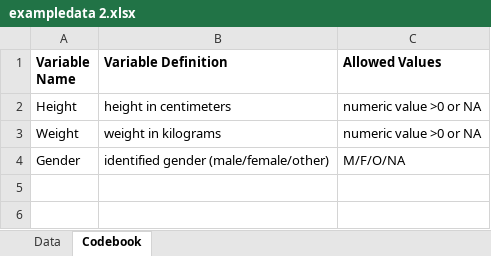
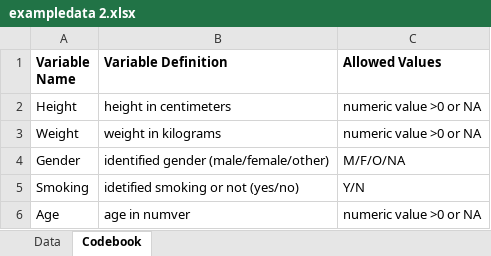
Before and after one commit to xh55099/xueyanhu-MADA-portfolio, an Excel workbook: starter-analysis-exercise/data/raw-data/exampledata 2.xlsx, sheet Codebook, drawn as a sheet; values as stored, in another font and other column widths than the file's, no borders; the diff names each change by its address in the sheet, - before the commit and + after, or states it on an @@ line.

```diff
--- a/starter-analysis-exercise/data/raw-data/exampledata 2.xlsx (sheet Codebook)
+++ b/starter-analysis-exercise/data/raw-data/exampledata 2.xlsx (sheet Codebook)
+row 5: Smoking | idetified smoking or not (yes/no) | Y/N
+row 6: Age | age in numver | numeric value >0 or NA
```
Also changed, not shown: sheet Data, 5 other files.
